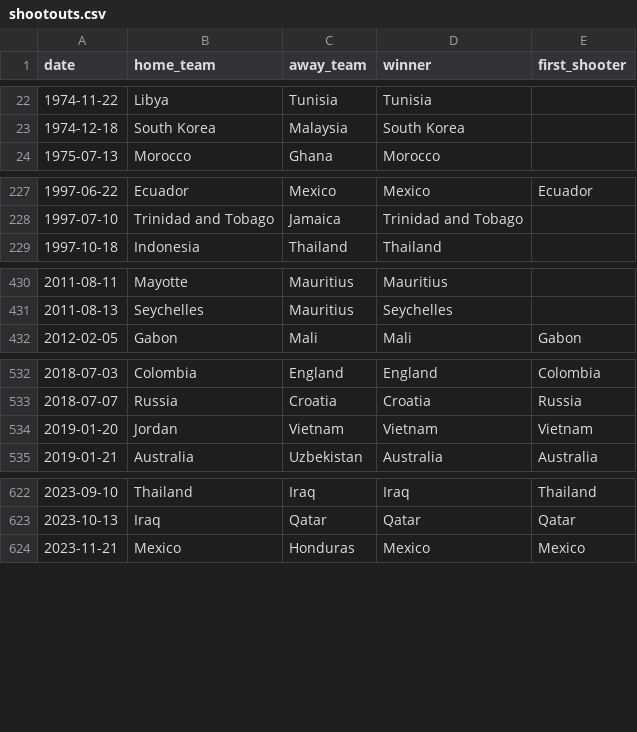
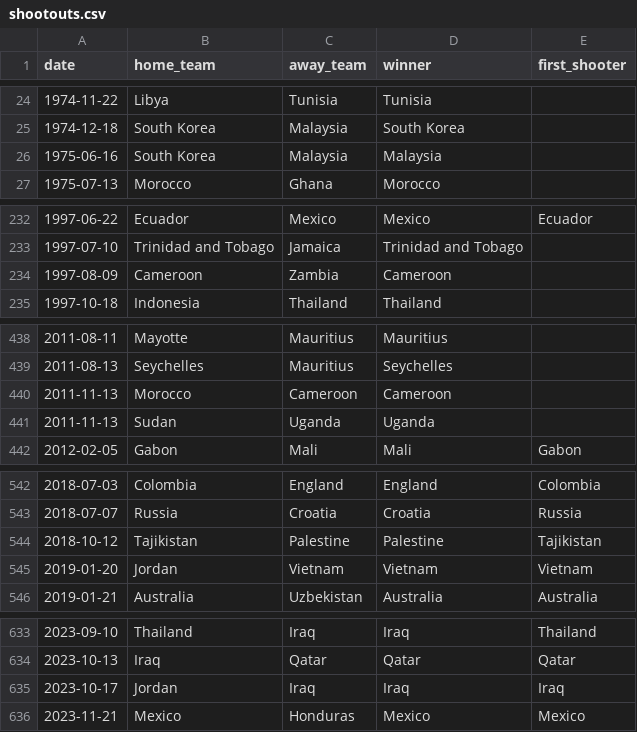
Before and after one commit to swadear15/wc-match-predictor, a CSV file: shootouts.csv, drawn as a sheet; only a part is shown, gaps mark what is left out; the diff covers the shown part only.

```diff
--- a/shootouts.csv
+++ b/shootouts.csv
@@ -23,2 +25,3 @@ date,home_team,away_team,winner,first_shooter
 1974-12-18,South Korea,Malaysia,South Korea,
+1975-06-16,South Korea,Malaysia,Malaysia,
 1975-07-13,Morocco,Ghana,Morocco,
@@ -228,2 +233,3 @@ date,home_team,away_team,winner,first_shooter
 1997-07-10,Trinidad and Tobago,Jamaica,Trinidad and Tobago,
+1997-08-09,Cameroon,Zambia,Cameroon,
 1997-10-18,Indonesia,Thailand,Thailand,
@@ -431,2 +439,4 @@ date,home_team,away_team,winner,first_shooter
 2011-08-13,Seychelles,Mauritius,Seychelles,
+2011-11-13,Morocco,Cameroon,Cameroon,
+2011-11-13,Sudan,Uganda,Uganda,
 2012-02-05,Gabon,Mali,Mali,Gabon
@@ -533,2 +543,3 @@ date,home_team,away_team,winner,first_shooter
 2018-07-07,Russia,Croatia,Croatia,Russia
+2018-10-12,Tajikistan,Palestine,Palestine,Tajikistan
 2019-01-20,Jordan,Vietnam,Vietnam,Vietnam
@@ -623,2 +634,3 @@ date,home_team,away_team,winner,first_shooter
 2023-10-13,Iraq,Qatar,Qatar,Qatar
+2023-10-17,Jordan,Iraq,Iraq,Iraq
 2023-11-21,Mexico,Honduras,Mexico,Mexico
```
Also changed, not shown: 17 added rows, 1 removed row and 2 edited cells elsewhere in this file, 4 other files.
